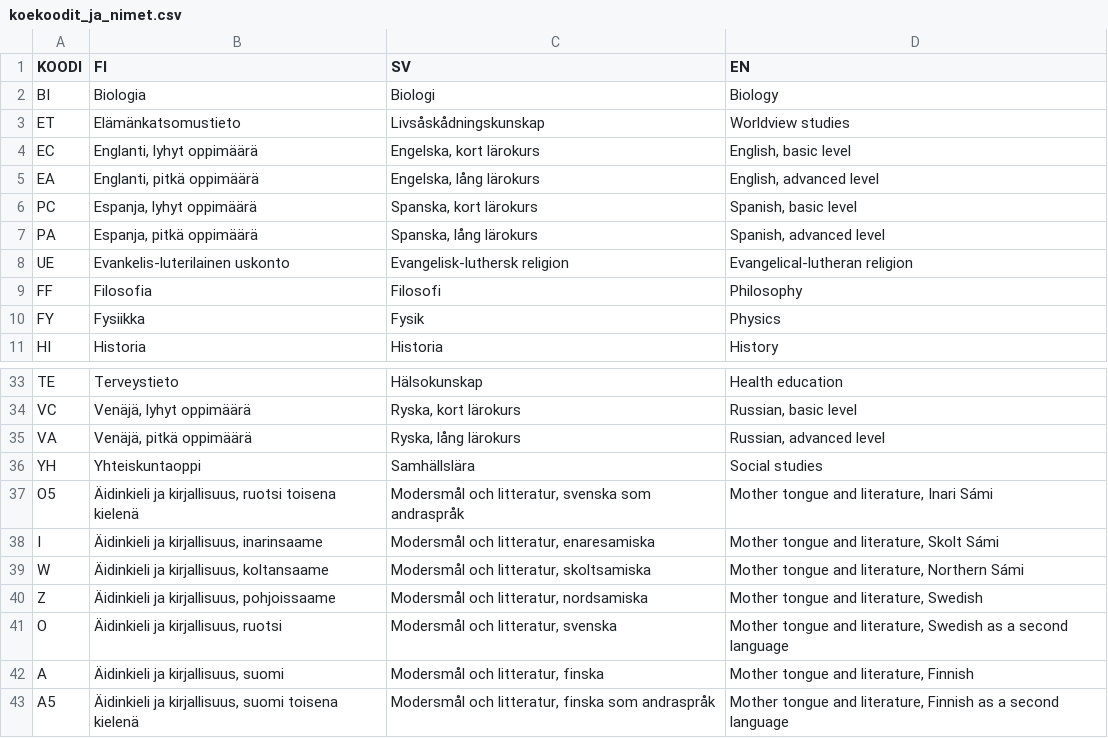
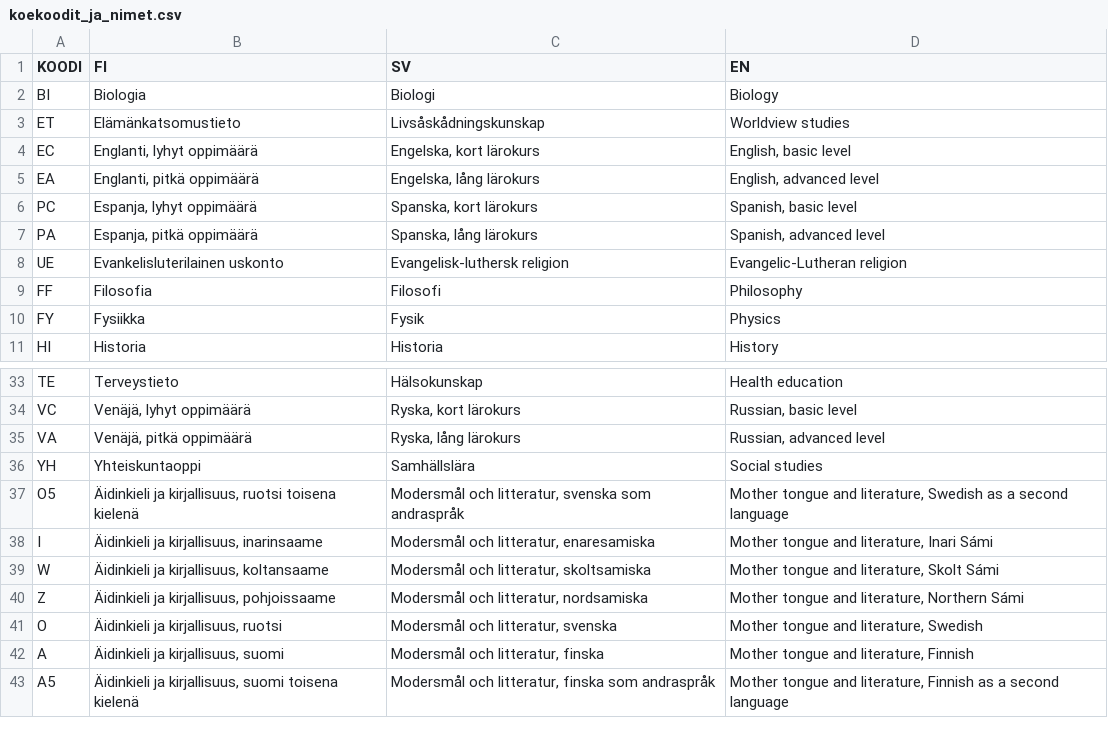
Before and after one commit to digabi/ilmoittautuminen, a CSV file: koekoodit_ja_nimet.csv, drawn as a sheet; only a part is shown, gaps mark what is left out.

Commit message:
Update koekoodit_ja_nimet.csv

```diff
--- a/koekoodit_ja_nimet.csv
+++ b/koekoodit_ja_nimet.csv
@@ -7,3 +7,3 @@ PC;Espanja, lyhyt oppimäärä;Spanska, kort lärokurs;Spanish, basic level
 PA;Espanja, pitkä oppimäärä;Spanska, lång lärokurs;Spanish, advanced level
-UE;Evankelis-luterilainen uskonto;Evangelisk-luthersk religion;Evangelical-lutheran religion
+UE;Evankelisluterilainen uskonto;Evangelisk-luthersk religion;Evangelic-Lutheran religion
 FF;Filosofia;Filosofi;Philosophy
@@ -36,7 +36,7 @@ VA;Venäjä, pitkä oppimäärä;Ryska, lång lärokurs;Russian, advanced level
 YH;Yhteiskuntaoppi;Samhällslära;Social studies
-O5;Äidinkieli ja kirjallisuus, ruotsi toisena kielenä;Modersmål och litteratur, svenska som andraspråk;Mother tongue and literature, Inari Sámi
-I;Äidinkieli ja kirjallisuus, inarinsaame;Modersmål och litteratur, enaresamiska;Mother tongue and literature, Skolt Sámi
-W;Äidinkieli ja kirjallisuus, koltansaame;Modersmål och litteratur, skoltsamiska;Mother tongue and literature, Northern Sámi
-Z;Äidinkieli ja kirjallisuus, pohjoissaame;Modersmål och litteratur, nordsamiska;Mother tongue and literature, Swedish
-O;Äidinkieli ja kirjallisuus, ruotsi;Modersmål och litteratur, svenska;Mother tongue and literature, Swedish as a second language
+O5;Äidinkieli ja kirjallisuus, ruotsi toisena kielenä;Modersmål och litteratur, svenska som andraspråk;Mother tongue and literature, Swedish as a second language
+I;Äidinkieli ja kirjallisuus, inarinsaame;Modersmål och litteratur, enaresamiska;Mother tongue and literature, Inari Sámi
+W;Äidinkieli ja kirjallisuus, koltansaame;Modersmål och litteratur, skoltsamiska;Mother tongue and literature,  Skolt Sámi
+Z;Äidinkieli ja kirjallisuus, pohjoissaame;Modersmål och litteratur, nordsamiska;Mother tongue and literature, Northern Sámi
+O;Äidinkieli ja kirjallisuus, ruotsi;Modersmål och litteratur, svenska;Mother tongue and literature, Swedish
 A;Äidinkieli ja kirjallisuus, suomi;Modersmål och litteratur, finska;Mother tongue and literature, Finnish
```
